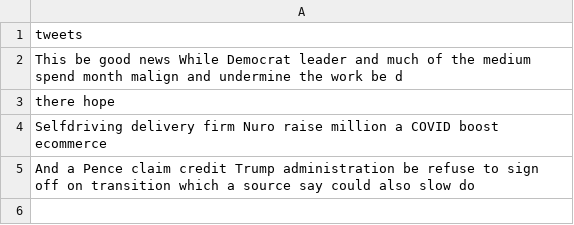
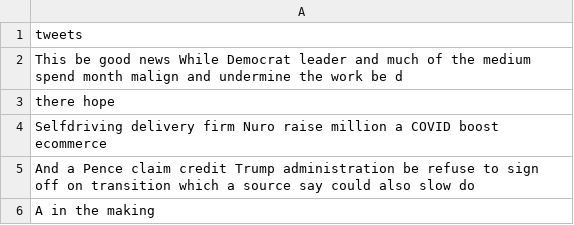
Before and after one commit to Zephyrs3/Sentiment_analysis, a CSV file: optweet.csv, drawn as a sheet.

Commit message:
Updated

```diff
--- a/optweet.csv
+++ b/optweet.csv
@@ -5 +5,2 @@ Selfdriving delivery firm Nuro raise million a COVID boost ecommerce
 And a Pence claim credit Trump administration be refuse to sign off on transition which a source say could also slow do
+A in the making
```
